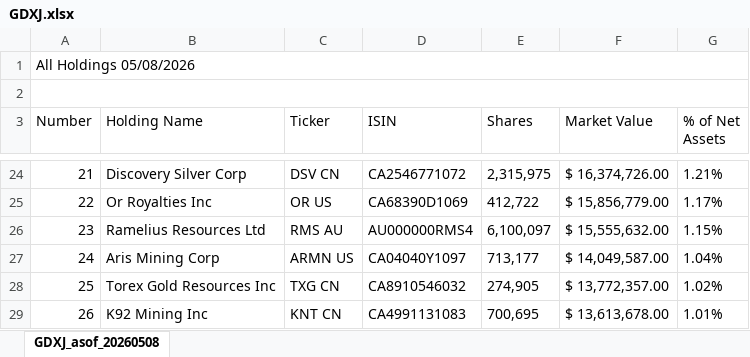
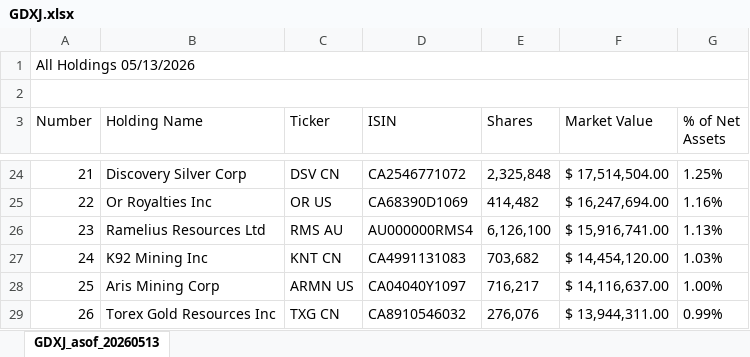
Before and after one commit to diegorost/investments, an Excel workbook: etf_gold_miners_uplift/rawGLD/GDXJ.xlsx, sheet GDXJ_asof_20260513, drawn as a sheet; only a part is shown, gaps mark what is left out; values as stored, in another font and other column widths than the file's, no borders; the diff covers the shown part only; the diff names each change by its address in the sheet, - before the commit and + after, or states it on an @@ line.

Commit message:
Add gold_analysisETF.pyc and GDXJ.xlsx files
- Introduced a compiled Python file for gold analysis ETF functionality.
- Added a new Excel file containing user information for GDXJ.

```diff
--- a/etf_gold_miners_uplift/rawGLD/GDXJ.xlsx (sheet GDXJ_asof_20260513)
+++ b/etf_gold_miners_uplift/rawGLD/GDXJ.xlsx (sheet GDXJ_asof_20260513)
-sheet tab: GDXJ_asof_20260508
+sheet tab: GDXJ_asof_20260513
-A1 (Number): All Holdings 05/08/2026
+A1 (Number): All Holdings 05/13/2026
-E24 (Shares): 2,315,975
+E24 (Shares): 2,325,848
-F24 (Market Value): $ 16,374,726.00
+F24 (Market Value): $ 17,514,504.00
-G24 (% of Net Assets): 1.21%
+G24 (% of Net Assets): 1.25%
-E25 (Shares): 412,722
+E25 (Shares): 414,482
-F25 (Market Value): $ 15,856,779.00
+F25 (Market Value): $ 16,247,694.00
-G25 (% of Net Assets): 1.17%
+G25 (% of Net Assets): 1.16%
-E26 (Shares): 6,100,097
+E26 (Shares): 6,126,100
-F26 (Market Value): $ 15,555,632.00
+F26 (Market Value): $ 15,916,741.00
-G26 (% of Net Assets): 1.15%
+G26 (% of Net Assets): 1.13%
-B27 (Holding Name): Aris Mining Corp
+B27 (Holding Name): K92 Mining Inc
-C27 (Ticker): ARMN US
+C27 (Ticker): KNT CN
-D27 (ISIN): CA04040Y1097
+D27 (ISIN): CA4991131083
-E27 (Shares): 713,177
+E27 (Shares): 703,682
-F27 (Market Value): $ 14,049,587.00
+F27 (Market Value): $ 14,454,120.00
-G27 (% of Net Assets): 1.04%
+G27 (% of Net Assets): 1.03%
-B28 (Holding Name): Torex Gold Resources Inc
+B28 (Holding Name): Aris Mining Corp
-C28 (Ticker): TXG CN
+C28 (Ticker): ARMN US
-D28 (ISIN): CA8910546032
+D28 (ISIN): CA04040Y1097
-E28 (Shares): 274,905
+E28 (Shares): 716,217
-F28 (Market Value): $ 13,772,357.00
+F28 (Market Value): $ 14,116,637.00
-G28 (% of Net Assets): 1.02%
+G28 (% of Net Assets): 1.00%
-B29 (Holding Name): K92 Mining Inc
+B29 (Holding Name): Torex Gold Resources Inc
-C29 (Ticker): KNT CN
+C29 (Ticker): TXG CN
-D29 (ISIN): CA4991131083
+D29 (ISIN): CA8910546032
-E29 (Shares): 700,695
+E29 (Shares): 276,076
-F29 (Market Value): $ 13,613,678.00
+F29 (Market Value): $ 13,944,311.00
-G29 (% of Net Assets): 1.01%
+G29 (% of Net Assets): 0.99%
```
Also changed, not shown: 472 edited cells elsewhere in this sheet, etf_gold_miners_uplift/rawGLD/GDX.xlsx, 6 other files.
